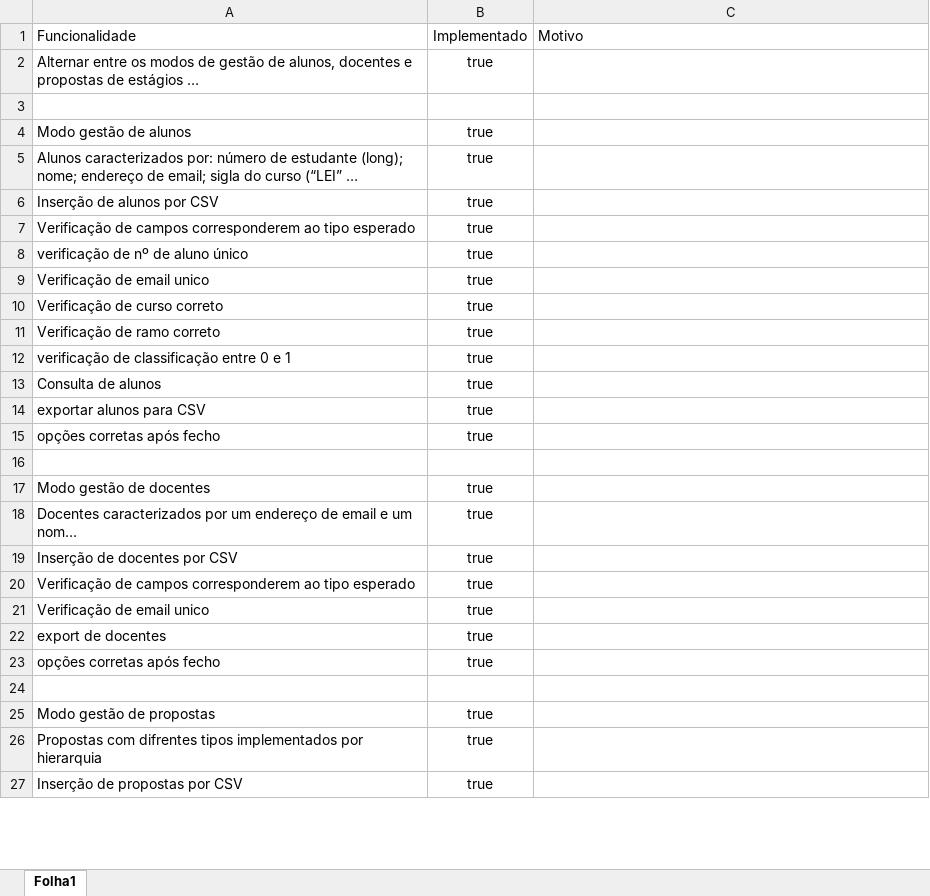
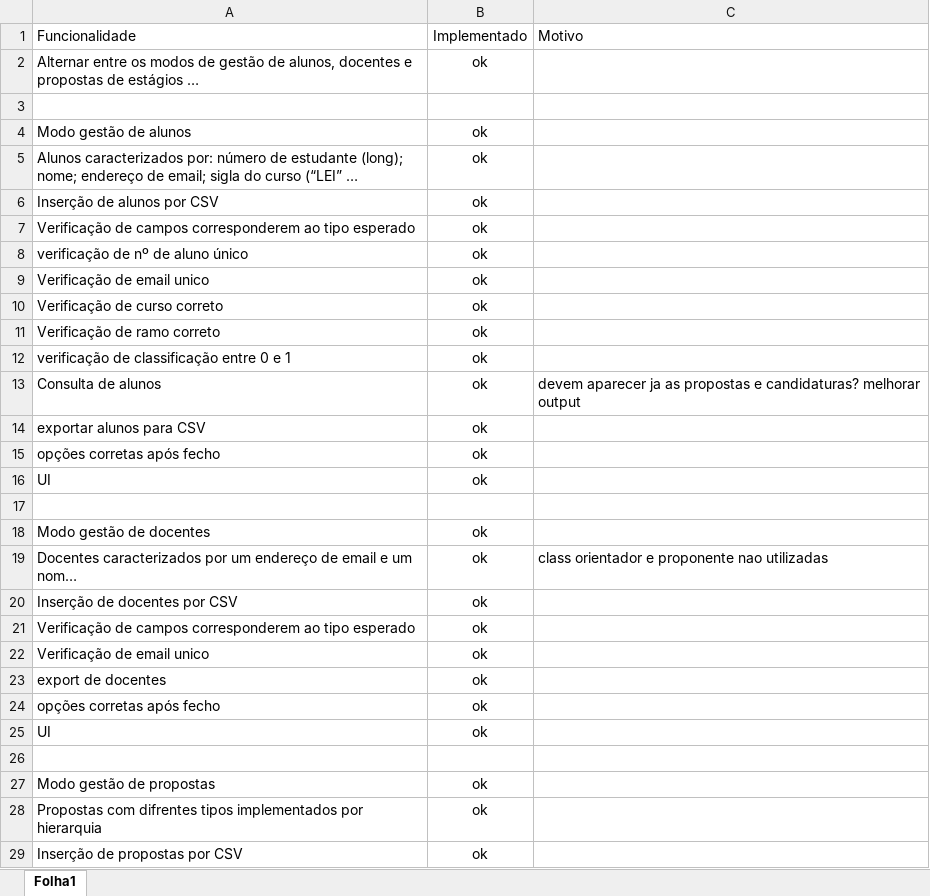
Before and after one commit to G3n3z/TP-PA, an Excel workbook: checklist.xlsx, sheet Folha1, drawn as a sheet; only a part is shown; long unchanged cells end in …; values as stored, in another font and other column widths than the file's, no borders; conditional formats not drawn; addresses are those after the commit; the diff covers the shown part only; the diff names each change by its address in the sheet, - before the commit and + after, or states it on an @@ line.

```diff
--- a/checklist.xlsx (sheet Folha1)
+++ b/checklist.xlsx (sheet Folha1)
-B2: true
+B2: ok
-B4:B15: true
+B4:B15: ok
-C13: (empty)
+C13: devem aparecer ja as propostas e candidaturas? melhorar output
+row 16: UI | ok
-B18:B24: true
+B18:B24: ok
-C19: (empty)
+C19: class orientador e proponente nao utilizadas
+row 25: UI | ok
-B27:B29: true
+B27:B29: ok
```
Also changed, not shown: 8 added rows and 12 edited cells elsewhere in this sheet, 15 other files.
